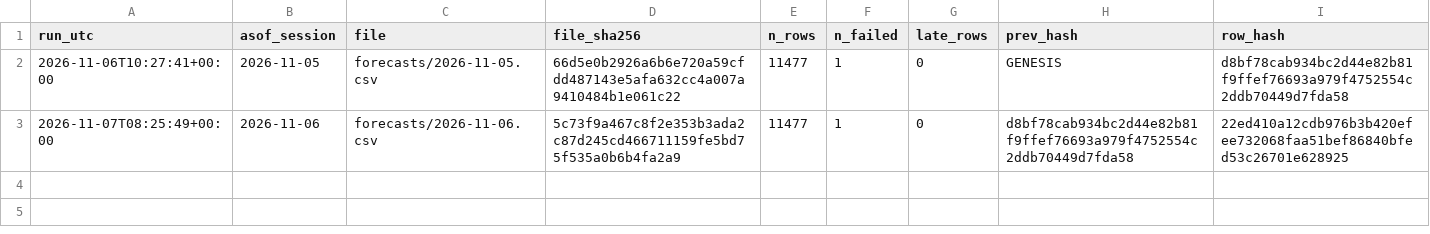
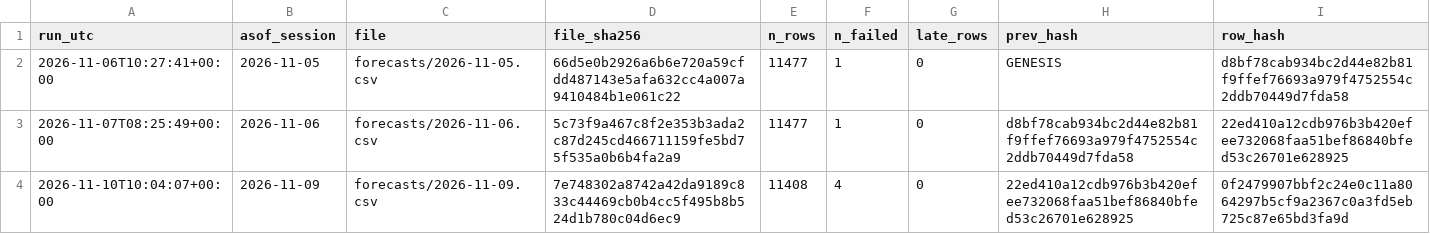
Before and after one commit to harshatangirala/nexus-alpha, a CSV file: shadow/v2/chain.csv, drawn as a sheet.

```diff
--- a/shadow/v2/chain.csv
+++ b/shadow/v2/chain.csv
@@ -3 +3,2 @@ run_utc,asof_session,file,file_sha256,n_rows,n_failed,late_rows,prev_hash,row_ha
 2026-11-07T08:25:49+00:00,2026-11-06,forecasts/2026-11-06.csv,5c73f9a467c8f2e353b3ada2c87d245cd466711159fe5bd75f535a0b6b4fa2a9,11477,1,0,d8bf78cab934bc2d44e82b81f9ffef76693a979f4752554c2ddb70449d7fda58,22ed410a12cdb976b3b420efee732068faa51bef86840bfed53c26701e628925
+2026-11-10T10:04:07+00:00,2026-11-09,forecasts/2026-11-09.csv,7e748302a8742a42da9189c833c44469cb0b4cc5f495b8b524d1b780c04d6ec9,11408,4,0,22ed410a12cdb976b3b420efee732068faa51bef86840bfed53c26701e628925,0f2479907bbf2c24e0c11a8064297b5cf9a2367c0a3fd5eb725c87e65bd3fa9d
```
Also changed, not shown: shadow/market_e19/chain.csv, shadow/v1.1/chain.csv, 14 other files.
